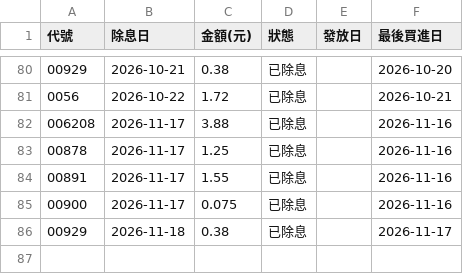
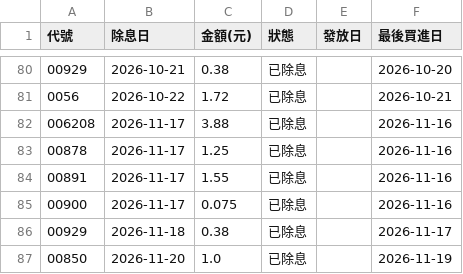
Before and after one commit to jasonlin777/-tw-stock-dashboard, a CSV file: output/etf_dividends.csv, drawn as a sheet; only a part is shown, gaps mark what is left out; the diff names each change by its address in the sheet, - before the commit and + after, or states it on an @@ line.

```diff
--- a/output/etf_dividends.csv
+++ b/output/etf_dividends.csv
+row 87: 00850 | 2026-11-20 | 1.0 | 已除息 |  | 2026-11-19
```
Also changed, not shown: output/etf_fill.csv, output/etf_holdings_changes.csv, 12 other files.
